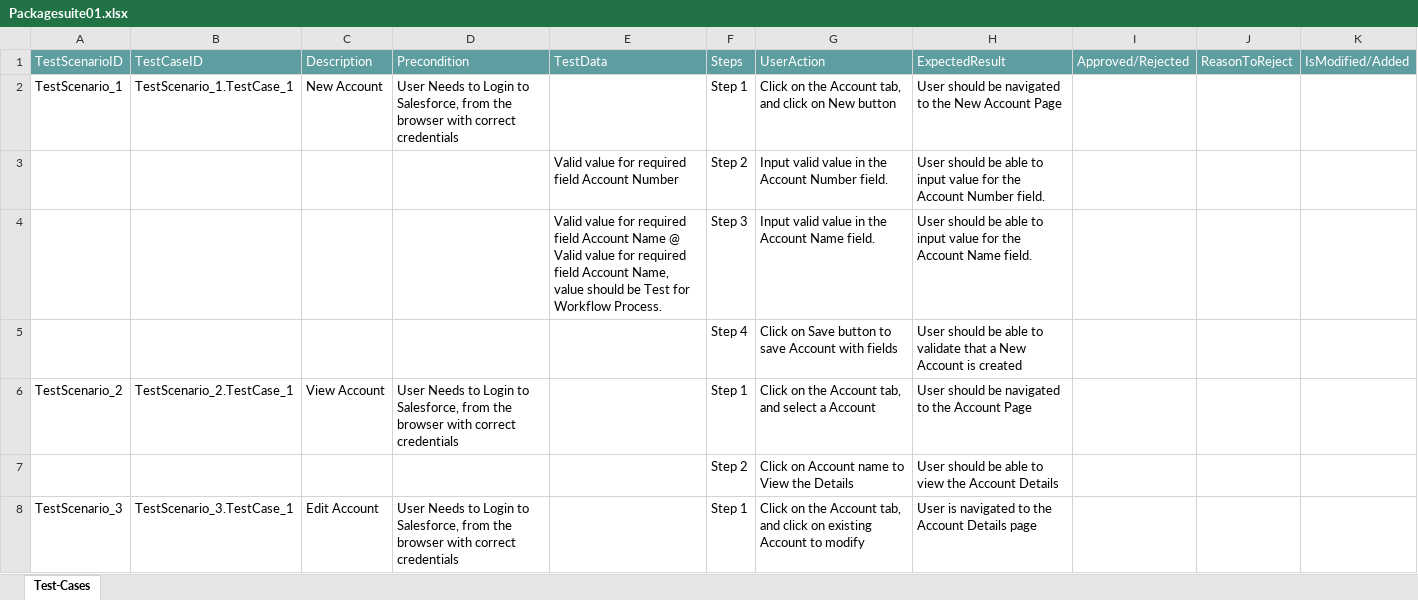
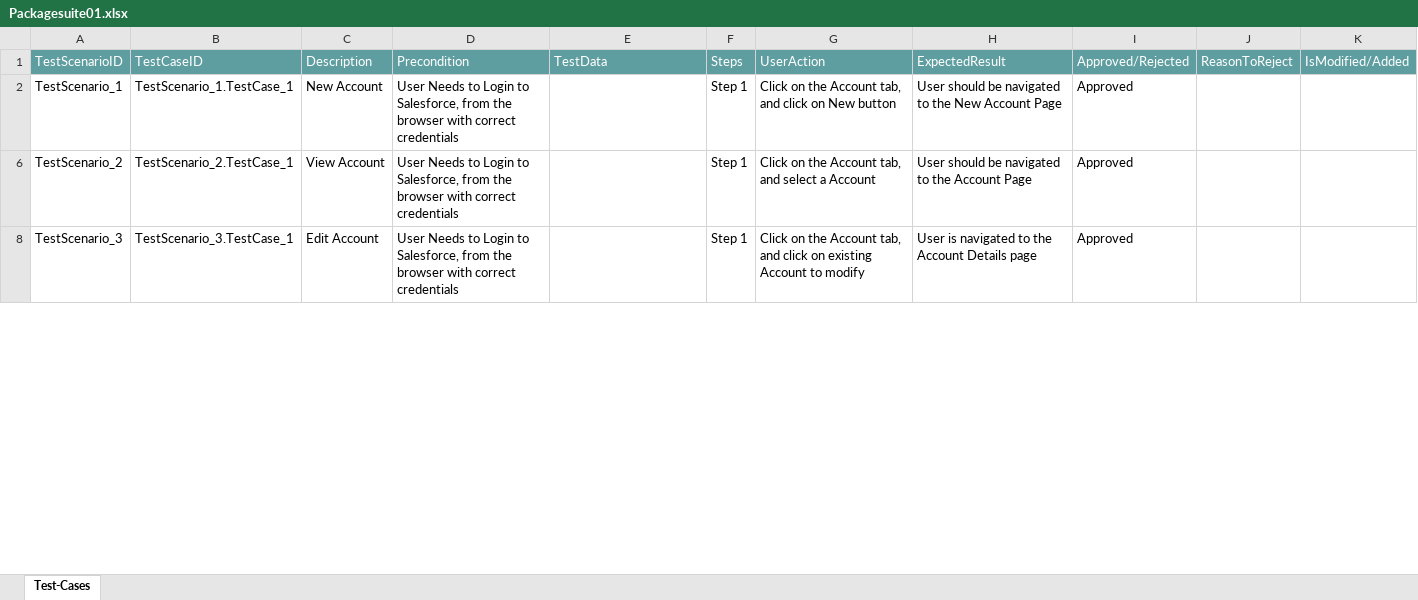
Before and after one commit to ShaikMohamedIrfan/Somesh, an Excel workbook: Packagesuite01.xlsx, sheet Test-Cases, drawn as a sheet; only a part is shown; values as stored, in another font and other column widths than the file's, no borders; table styles not drawn; the diff covers the shown part only; the diff names each change by its address in the sheet, - before the commit and + after, or states it on an @@ line.

Commit message:
Add files via upload

```diff
--- a/Packagesuite01.xlsx (sheet Test-Cases)
+++ b/Packagesuite01.xlsx (sheet Test-Cases)
-I2: (empty)
+I2: Approved
@@ row 3 hidden:  |  |  |  | Valid value for required field Account Number | Step 2 | Input valid value in the Account Number field. | User should be able to input value for the Account Number field. @@
@@ row 4 hidden:  |  |  |  | Valid value for required field Account Name @ Valid value for required field Account Name, value should be Test for Workflow Process. | Step 3 | Input valid value in the Account Name field. | User should be able to input value for the Account Name field. @@
@@ row 5 hidden:  |  |  |  |  | Step 4 | Click on Save button to save Account with fields | User should be able to validate that a New Account is created @@
-I6: (empty)
+I6: Approved
@@ row 7 hidden:  |  |  |  |  | Step 2 | Click on Account name to View the Details | User should be able to view the Account Details @@
-I8: (empty)
+I8: Approved
```
Also changed, not shown: 5 hidden or unhidden rows and 1 edited cell elsewhere in this sheet.
